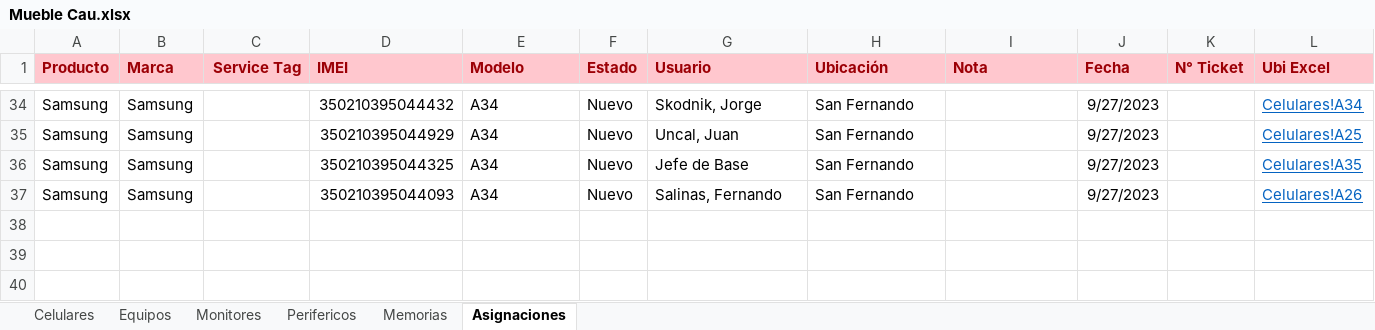
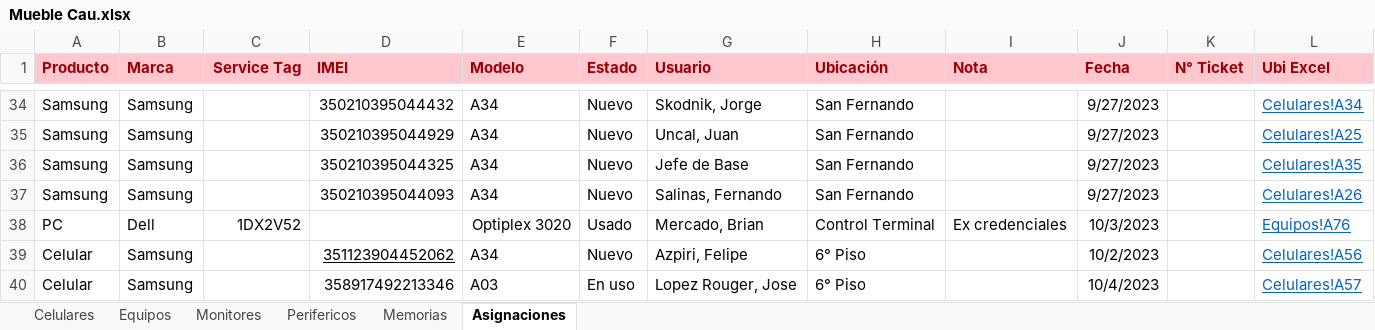
Before and after one commit to nicolasgonzalez98/inventario-aep, an Excel workbook: stockcau/Mueble Cau.xlsx, sheet Asignaciones, drawn as a sheet; only a part is shown, gaps mark what is left out; values as stored, in another font and other column widths than the file's, no borders; the diff names each change by its address in the sheet, - before the commit and + after, or states it on an @@ line.

```diff
--- a/stockcau/Mueble Cau.xlsx (sheet Asignaciones)
+++ b/stockcau/Mueble Cau.xlsx (sheet Asignaciones)
+row 38: PC | Dell | 1DX2V52 |  | Optiplex 3020 | Usado | Mercado, Brian | Control Terminal | Ex credenciales | 10/3/2023 |  | Equipos!A76
+row 39: Celular | Samsung |  | 351123904452062 | A34 | Nuevo | Azpiri, Felipe | 6° Piso |  | 10/2/2023 |  | Celulares!A56
+row 40: Celular | Samsung |  | 358917492213346 | A03 | En uso | Lopez Rouger, Jose | 6° Piso |  | 10/4/2023 |  | Celulares!A57
```
Also changed, not shown: sheet Equipos, sheet Memorias, sheet Celulares, stockcau/INVENTARIO_YENNY.xlsx.
